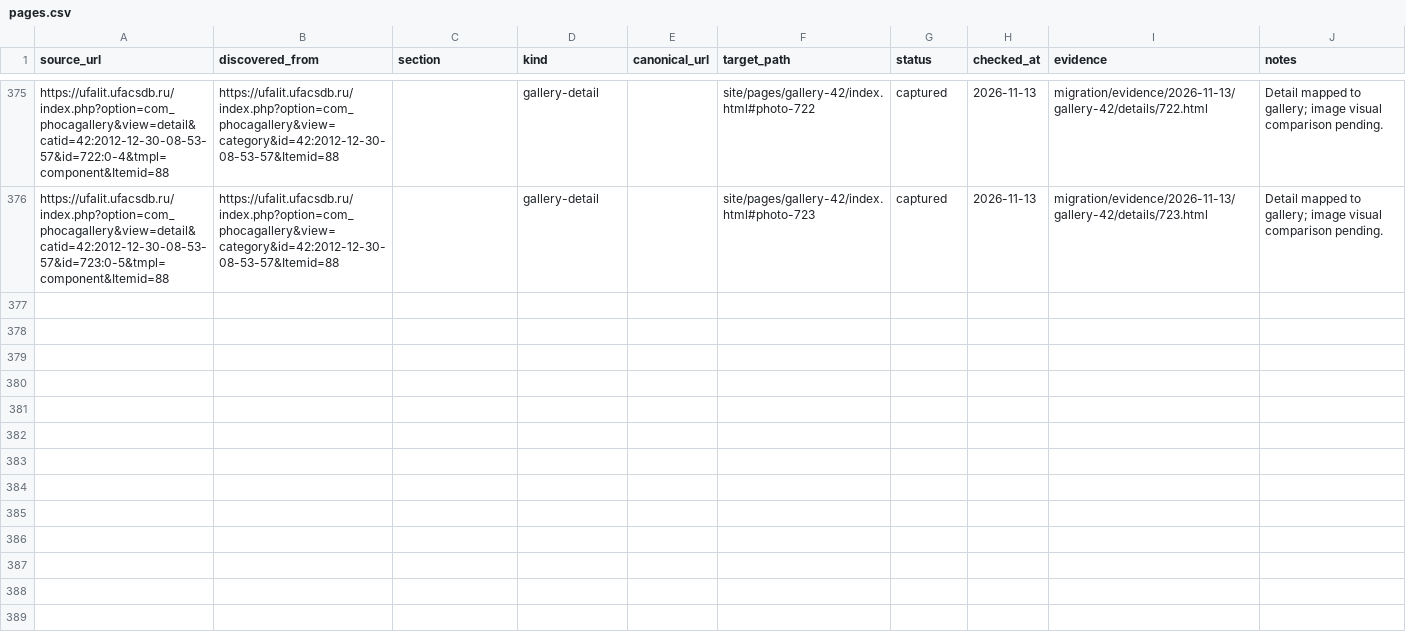
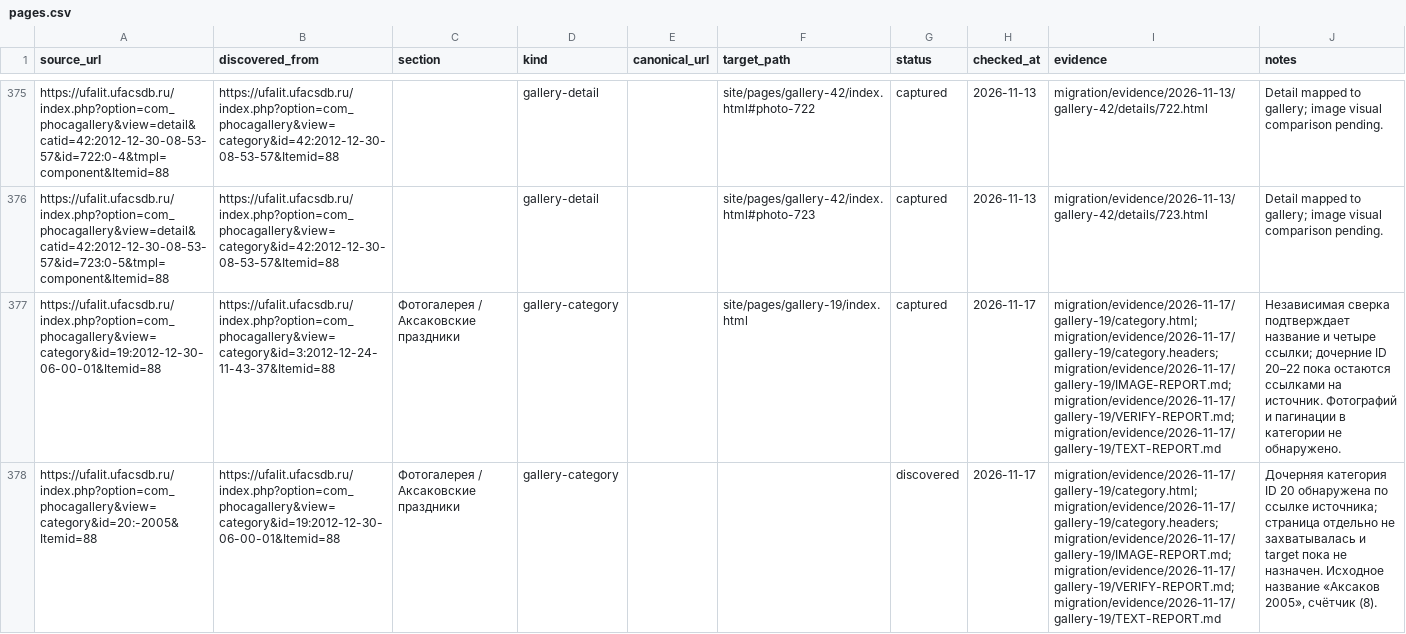
Before and after one commit to r2force/ufalit, a CSV file: migration/pages.csv, drawn as a sheet; only a part is shown, gaps mark what is left out; the diff covers the shown part only; the diff names each change by its address in the sheet, - before the commit and + after, or states it on an @@ line.

Commit message:
Capture Aksakov festivals category and track new galleries

```diff
--- a/migration/pages.csv
+++ b/migration/pages.csv
+row 377: https://ufalit.ufacsdb.ru/index.php?option=com_phocagallery&view=category&id=19:2012-12-30-06-00-01&Itemid=88 | https://ufalit.ufacsdb.ru/index.php?option=com_phocagallery&view=category&id=3:2012-12-24-11-43-37&Itemid=88 | Фотогалерея / Аксаковские праздники | gallery-category |  | site/pages/gallery-19/index.html | captured | 2026-11-17 | migration/evidence/2026-11-17/gallery-19/category.html; migration/evidence/2026-11-17/gallery-19/category.headers; migration/evidence/2026-11-17/gallery-19/IMAGE-REPORT.md; migration/evidence/2026-11-17/gallery-19/VERIFY-REPORT.md; migration/evidence/2026-11-17/gallery-19/TEXT-REPORT.md | Независимая сверка подтверждает название и четыре ссылки; дочерние ID 20–22 пока остаются ссылками на источник. Фотографий и пагинации в категории не обнаружено.
+row 378: https://ufalit.ufacsdb.ru/index.php?option=com_phocagallery&view=category&id=20:-2005&Itemid=88 | https://ufalit.ufacsdb.ru/index.php?option=com_phocagallery&view=category&id=19:2012-12-30-06-00-01&Itemid=88 | Фотогалерея / Аксаковские праздники | gallery-category |  |  | discovered | 2026-11-17 | migration/evidence/2026-11-17/gallery-19/category.html; migration/evidence/2026-11-17/gallery-19/category.headers; migration/evidence/2026-11-17/gallery-19/IMAGE-REPORT.md; migration/evidence/2026-11-17/gallery-19/VERIFY-REPORT.md; migration/evidence/2026-11-17/gallery-19/TEXT-REPORT.md | Дочерняя категория ID 20 обнаружена по ссылке источника; страница отдельно не захватывалась и target пока не назначен. Исходное название «Аксаков 2005», счётчик (8).
```
Also changed, not shown: 2 added rows elsewhere in this file, 12 other files.
